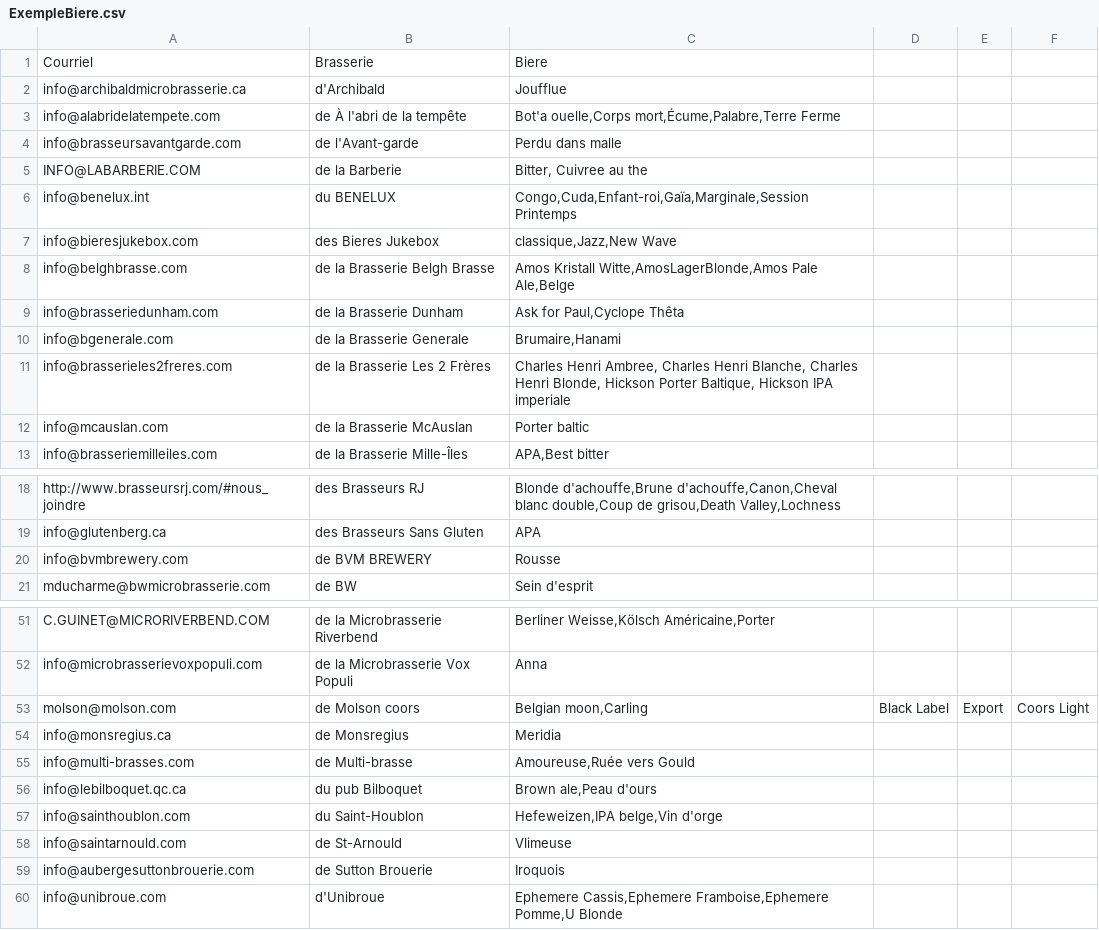
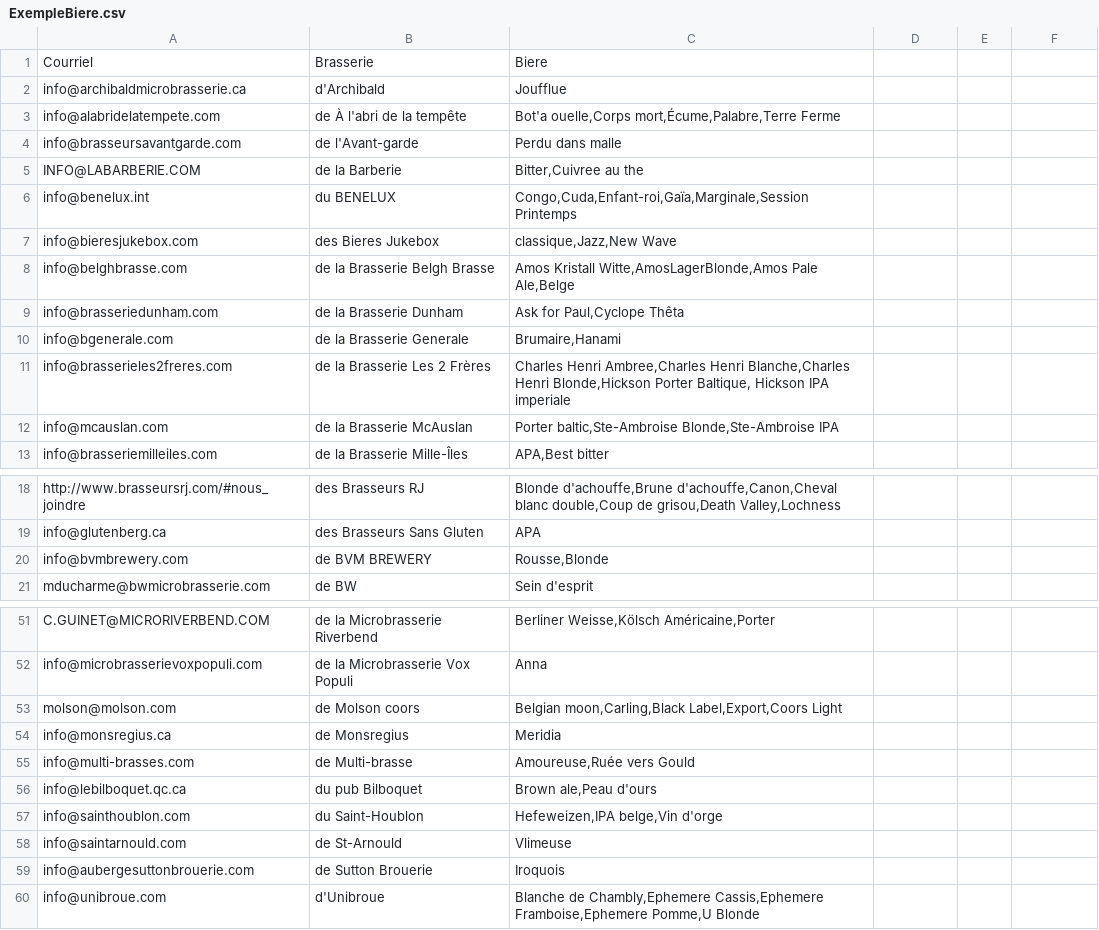
Before and after one commit to nicolasfstgelais/Paysage-brassicole, a CSV file: ExempleBiere.csv, drawn as a sheet; only a part is shown, gaps mark what is left out.

Commit message:
Update ExempleBiere.csv
:heavy_plus_sign: Ajouter McAuslan, Unibroue, BVM

```diff
--- a/ExempleBiere.csv
+++ b/ExempleBiere.csv
@@ -4,3 +4,3 @@ info@alabridelatempete.com;de À l'abri de la tempête;Bot'a ouelle,Corps mort,
 info@brasseursavantgarde.com;de l'Avant-garde;Perdu dans malle
-INFO@LABARBERIE.COM;de la Barberie;Bitter, Cuivree au the
+INFO@LABARBERIE.COM;de la Barberie;Bitter,Cuivree au the
 info@benelux.int;du BENELUX;Congo,Cuda,Enfant-roi,Gaïa,Marginale,Session Printemps
@@ -10,4 +10,4 @@ info@brasseriedunham.com  ;de la Brasserie Dunham;Ask for Paul,Cyclope Thêta
 info@bgenerale.com;de la Brasserie Generale;Brumaire,Hanami
-info@brasserieles2freres.com;de la Brasserie Les 2 Frères;Charles Henri Ambree, Charles Henri Blanche, Charles Henri Blonde, Hickson Porter Baltique, Hickson IPA imperiale
-info@mcauslan.com;de la Brasserie McAuslan;Porter baltic
+info@brasserieles2freres.com;de la Brasserie Les 2 Frères;Charles Henri Ambree,Charles Henri Blanche,Charles Henri Blonde,Hickson Porter Baltique, Hickson IPA imperiale
+info@mcauslan.com;de la Brasserie McAuslan;Porter baltic,Ste-Ambroise Blonde,Ste-Ambroise IPA
 info@brasseriemilleiles.com;de la Brasserie Mille-Îles;APA,Best bitter
@@ -19,3 +19,3 @@ http://www.brasseursrj.com/#nous_joindre;des Brasseurs RJ;Blonde d'achouffe,Brun
 info@glutenberg.ca;des Brasseurs Sans Gluten;APA
-info@bvmbrewery.com;de BVM BREWERY;Rousse
+info@bvmbrewery.com;de BVM BREWERY;Rousse,Blonde
 mducharme@bwmicrobrasserie.com;de BW;Sein d'esprit
@@ -52,3 +52,3 @@ C.GUINET@MICRORIVERBEND.COM;de la Microbrasserie Riverbend;Berliner Weisse,Köls
  info@microbrasserievoxpopuli.com;de la Microbrasserie Vox Populi;Anna
-molson@molson.com;de Molson coors;Belgian moon,Carling;Black Label;Export;Coors Light
+molson@molson.com;de Molson coors;Belgian moon,Carling,Black Label,Export,Coors Light
 info@monsregius.ca;de Monsregius;Meridia
@@ -59,2 +59,2 @@ info@saintarnould.com;de St-Arnould;Vlimeuse
 info@aubergesuttonbrouerie.com;de Sutton Brouerie;Iroquois
-info@unibroue.com ;d'Unibroue;Ephemere Cassis,Ephemere Framboise,Ephemere Pomme,U Blonde
+info@unibroue.com ;d'Unibroue;Blanche de Chambly,Ephemere Cassis,Ephemere Framboise,Ephemere Pomme,U Blonde
```
